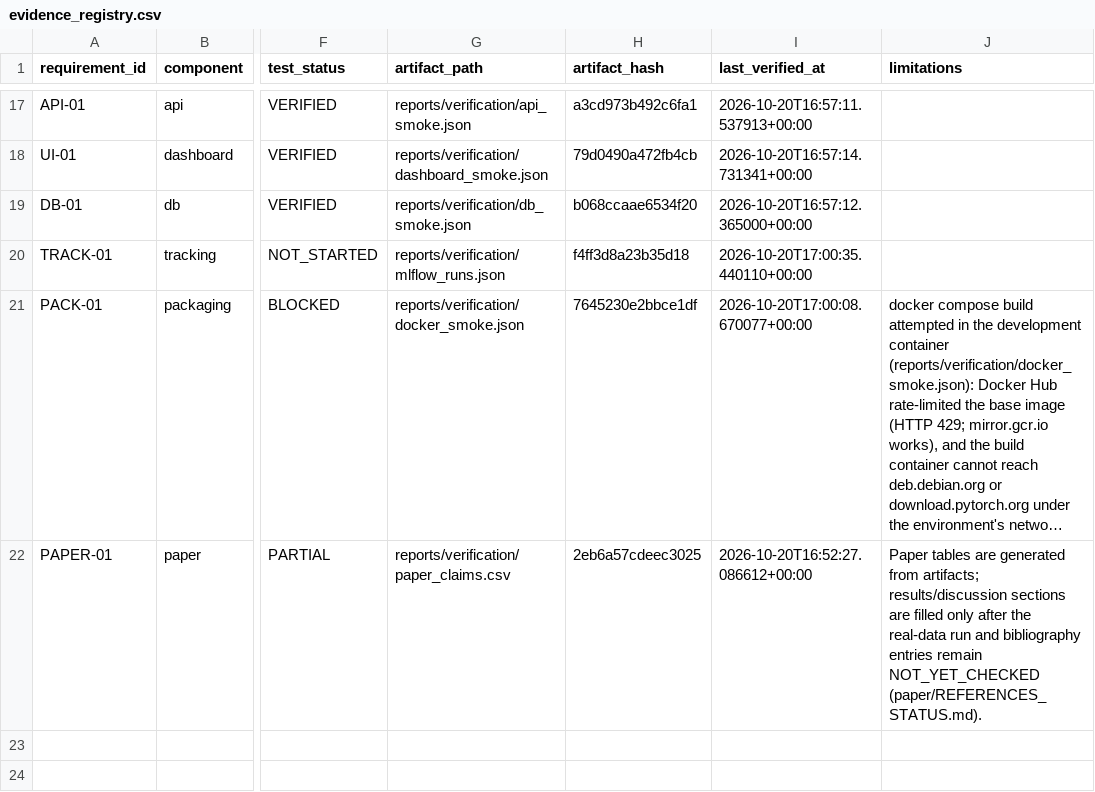
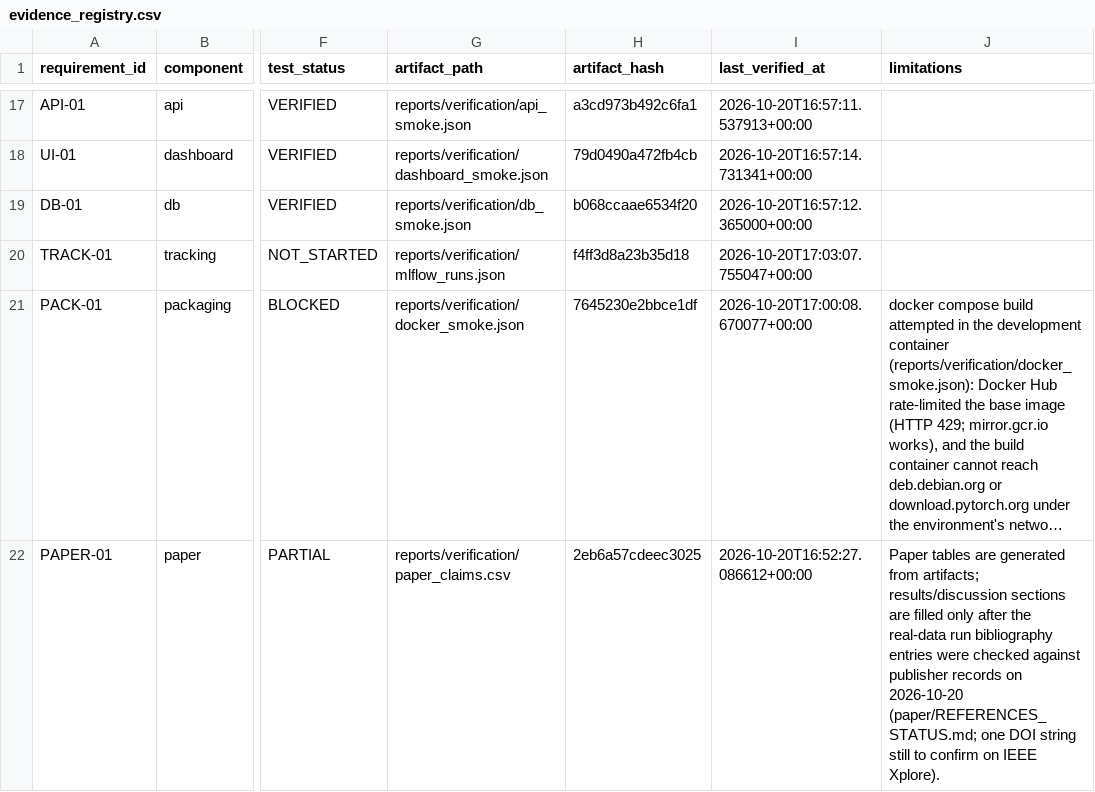
Before and after one commit to sricharansk/Major-Project, a CSV file: reports/verification/evidence_registry.csv, drawn as a sheet; only a part is shown, gaps mark what is left out; long unchanged cells end in …; the diff names each change by its address in the sheet, - before the commit and + after, or states it on an @@ line.

```diff
--- a/reports/verification/evidence_registry.csv
+++ b/reports/verification/evidence_registry.csv
-I20 (last_verified_at): 2026-10-20T17:00:35.440110+00:00
+I20 (last_verified_at): 2026-10-20T17:03:07.755047+00:00
-J22 (limitations): …real-data run and bibliography entries remain NOT_YET_CHECKED (paper/REFERENCES_STATUS.md).
+J22 (limitations): …real-data run bibliography entries were checked against publisher records on 2026-10-20 (paper/REFERENCES_STATUS.md; one DOI string still to confirm on IEEE Xplore).
```
Also changed, not shown: 7 other files.
